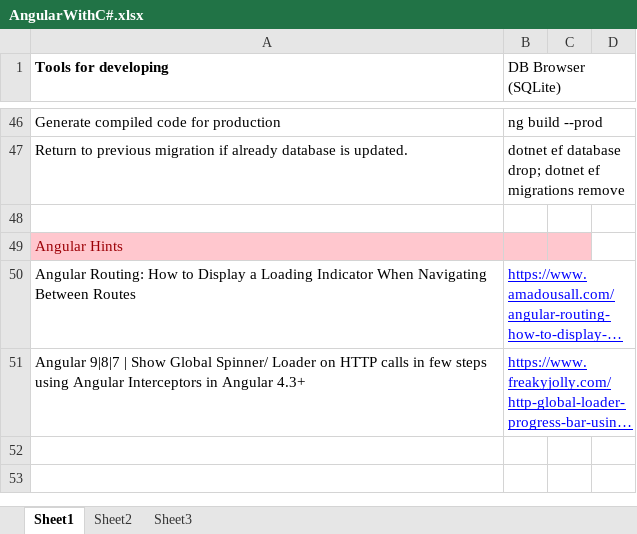
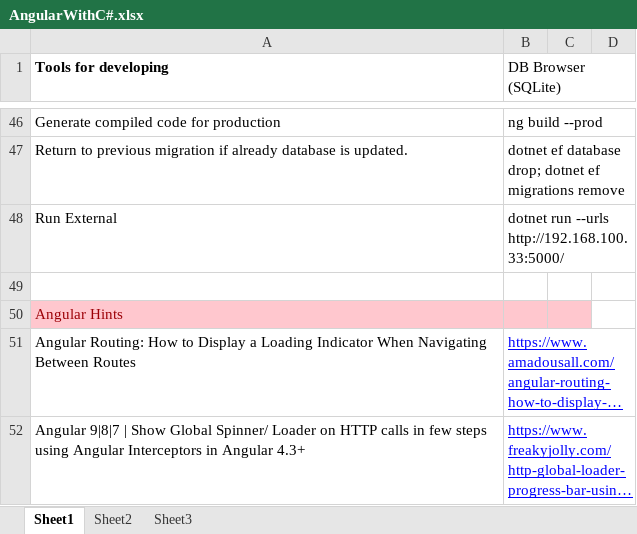
Before and after one commit to vladosfi/ps, an Excel workbook: AngularWithC#.xlsx, sheet Sheet1, drawn as a sheet; only a part is shown, gaps mark what is left out; long unchanged cells end in …; values as stored, in another font and other column widths than the file's, no borders; the diff names each change by its address in the sheet, - before the commit and + after, or states it on an @@ line.

Commit message:
Update XLS

```diff
--- a/AngularWithC#.xlsx (sheet Sheet1)
+++ b/AngularWithC#.xlsx (sheet Sheet1)
+row 48: Run External | dotnet run --urls http://192.168.100.33:5000/
```
